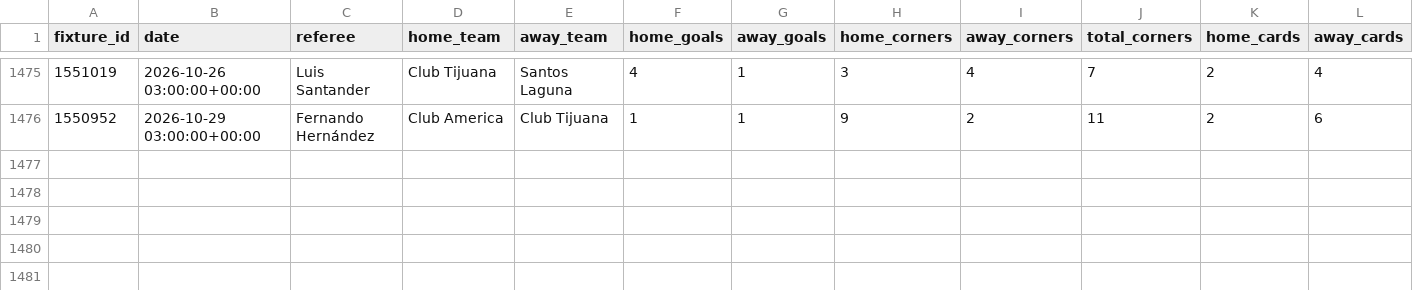
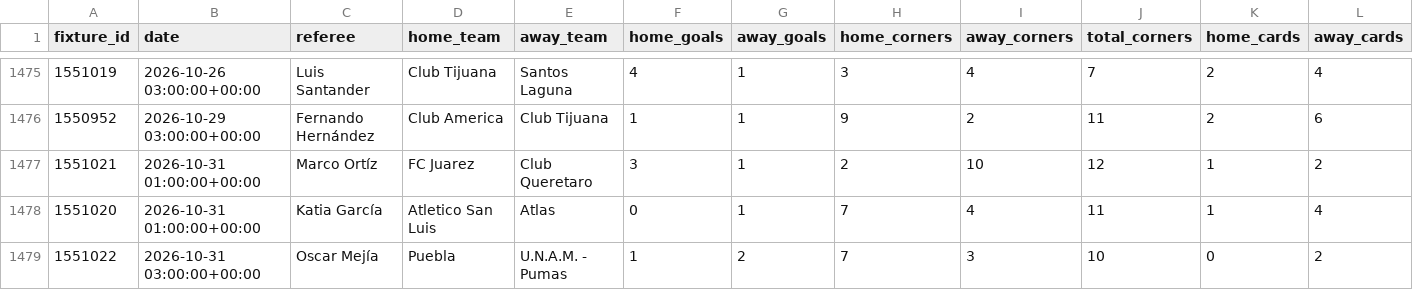
Before and after one commit to RJBarrera/goalx, a CSV file: server/historial_ligamx_2023.csv, drawn as a sheet; only a part is shown, gaps mark what is left out; rows hold the shown columns only; the diff names each change by its address in the sheet, - before the commit and + after, or states it on an @@ line.

Commit message:
Se agregan mas partidos

```diff
--- a/server/historial_ligamx_2023.csv
+++ b/server/historial_ligamx_2023.csv
+row 1477: 1551021 | 2026-10-31 01:00:00+00:00 | Marco Ortíz | FC Juarez | Club Queretaro | 3 | 1 | 2 | 10 | 12 | 1 | 2
+row 1478: 1551020 | 2026-10-31 01:00:00+00:00 | Katia García | Atletico San Luis | Atlas | 0 | 1 | 7 | 4 | 11 | 1 | 4
+row 1479: 1551022 | 2026-10-31 03:00:00+00:00 | Oscar Mejía | Puebla | U.N.A.M. - Pumas | 1 | 2 | 7 | 3 | 10 | 0 | 2
```
